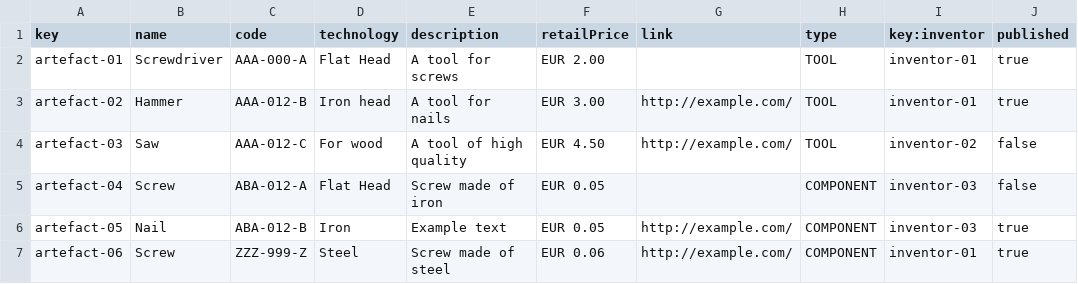
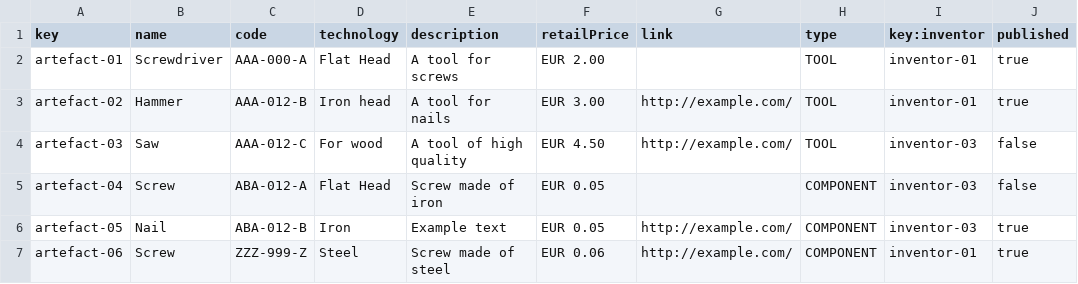
Before and after one commit to lNoelia/Acme-Toolkits, a CSV file: src/main/webapp/WEB-INF/resources/sample-data/artefact.csv, drawn as a sheet.

```diff
--- a/src/main/webapp/WEB-INF/resources/sample-data/artefact.csv
+++ b/src/main/webapp/WEB-INF/resources/sample-data/artefact.csv
@@ -3,3 +3,3 @@ artefact-01,Screwdriver,AAA-000-A,"Flat Head","A tool for screws",EUR 2.00,"",TO
 artefact-02,Hammer,AAA-012-B,"Iron head","A tool for nails",EUR 3.00,"http://example.com/",TOOL,inventor-01,true
-artefact-03,Saw,AAA-012-C,"For wood","A tool of high quality",EUR 4.50,"http://example.com/",TOOL,inventor-02,false
+artefact-03,Saw,AAA-012-C,"For wood","A tool of high quality",EUR 4.50,"http://example.com/",TOOL,inventor-03,false
 artefact-04,Screw,ABA-012-A,"Flat Head","Screw made of iron",EUR 0.05,"",COMPONENT,inventor-03,false
```
Also changed, not shown: 4 other files.
